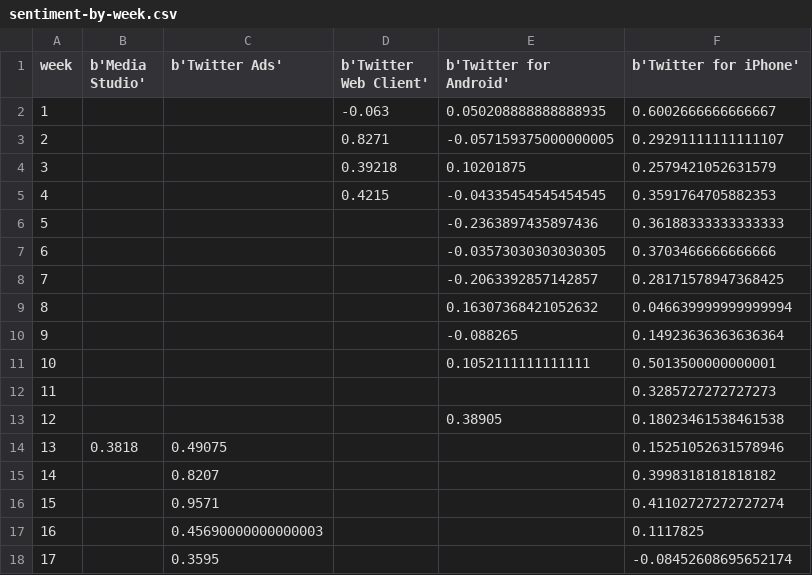
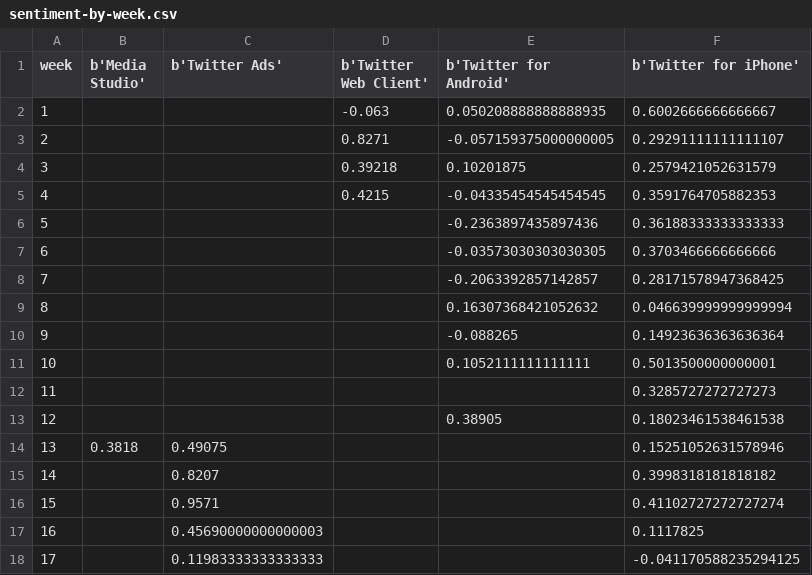
Before and after one commit to nprapps/trump-tweet-analysis, a CSV file: output/sentiment-by-week.csv, drawn as a sheet.

```diff
--- a/output/sentiment-by-week.csv
+++ b/output/sentiment-by-week.csv
@@ -17,2 +17,2 @@ week,b'Media Studio',b'Twitter Ads',b'Twitter Web Client',b'Twitter for Android'
 16,,0.45690000000000003,,,0.1117825
-17,,0.3595,,,-0.08452608695652174
+17,,0.11983333333333333,,,-0.041170588235294125
```
Also changed, not shown: output/tweets-per-hour-of-day.csv, output/tweetsperweek-by-device.csv, 4 other files.
